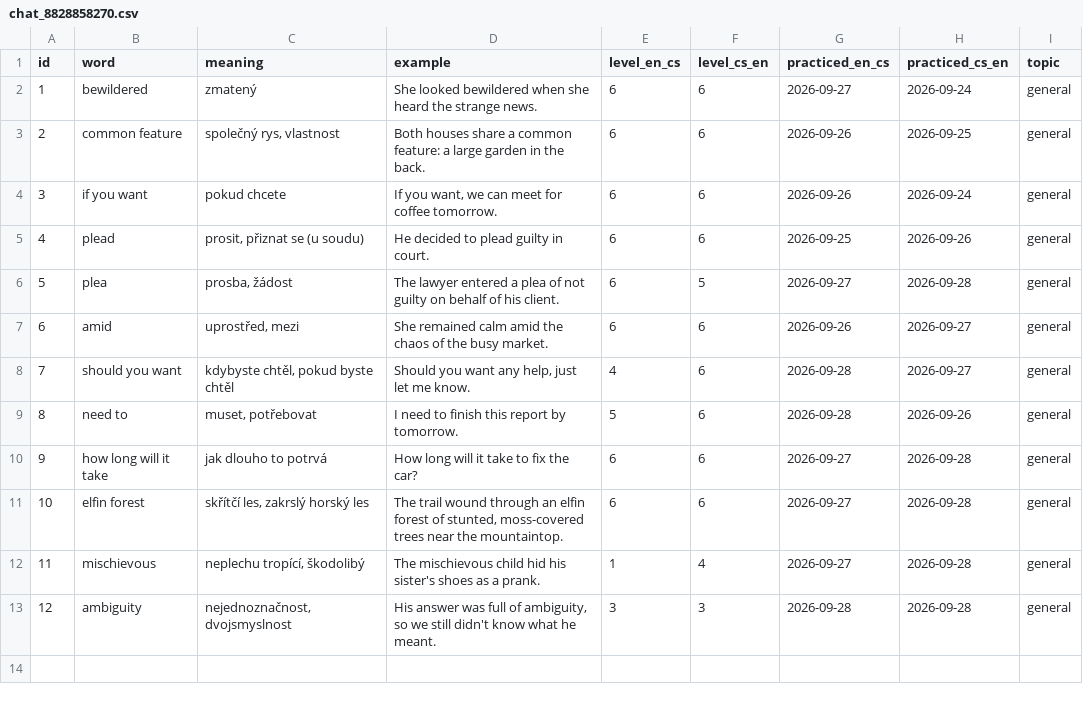
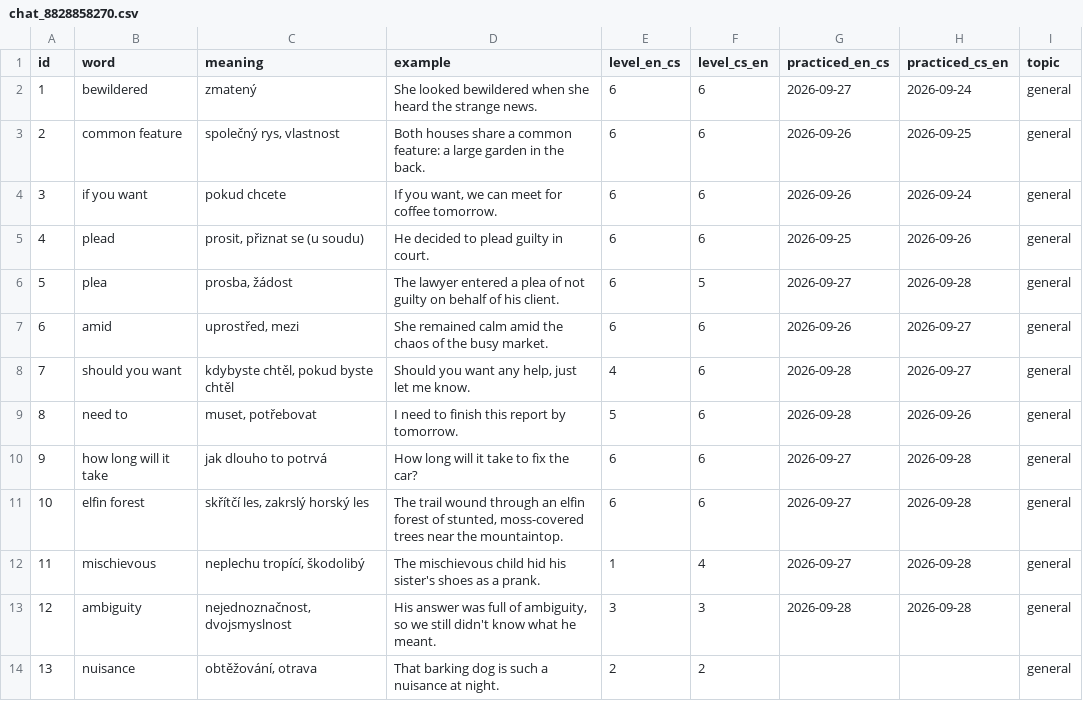
Before and after one commit to KubaDotVaclavik/flashc, a CSV file: data/chat_8828858270.csv, drawn as a sheet; the diff names each change by its address in the sheet, - before the commit and + after, or states it on an @@ line.

Commit message:
Add "nuisance"

```diff
--- a/data/chat_8828858270.csv
+++ b/data/chat_8828858270.csv
+row 14: 13 | nuisance | obtěžování, otrava | That barking dog is such a nuisance at night. | 2 | 2 |  |  | general
```
